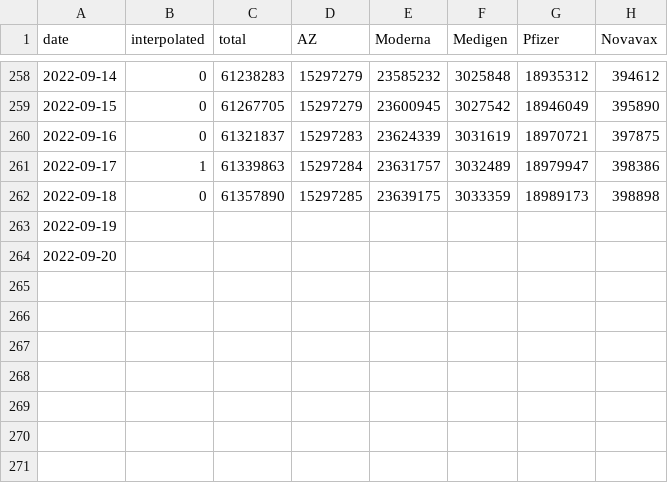
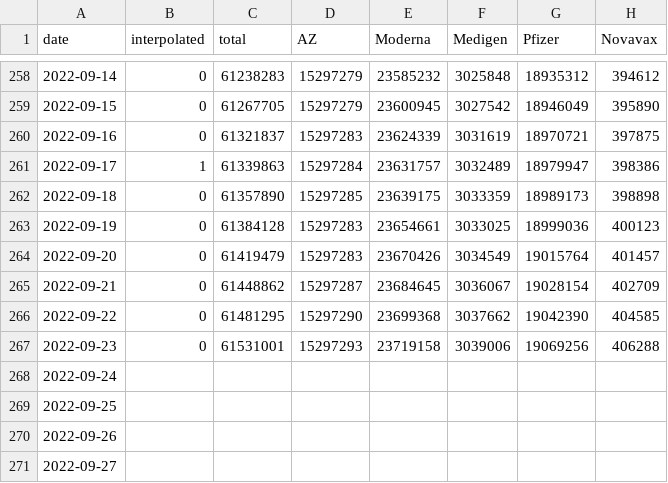
Before and after one commit to Linc-tw/COVID_breakdown, a CSV file: processed_data/2022/vaccination_progress_injections.csv, drawn as a sheet; only a part is shown, gaps mark what is left out.

```diff
--- a/processed_data/2022/vaccination_progress_injections.csv
+++ b/processed_data/2022/vaccination_progress_injections.csv
@@ -262,3 +262,10 @@ date,interpolated,total,AZ,Moderna,Medigen,Pfizer,Novavax
 2022-09-18,0,61357890,15297285,23639175,3033359,18989173,398898
-2022-09-19,,,,,,,
-2022-09-20,,,,,,,
+2022-09-19,0,61384128,15297283,23654661,3033025,18999036,400123
+2022-09-20,0,61419479,15297283,23670426,3034549,19015764,401457
+2022-09-21,0,61448862,15297287,23684645,3036067,19028154,402709
+2022-09-22,0,61481295,15297290,23699368,3037662,19042390,404585
+2022-09-23,0,61531001,15297293,23719158,3039006,19069256,406288
+2022-09-24,,,,,,,
+2022-09-25,,,,,,,
+2022-09-26,,,,,,,
+2022-09-27,,,,,,,
```
Also changed, not shown: processed_data/2022/vaccination_by_brand.csv, processed_data/2022/vaccination_by_dose.csv, 35 other files.
